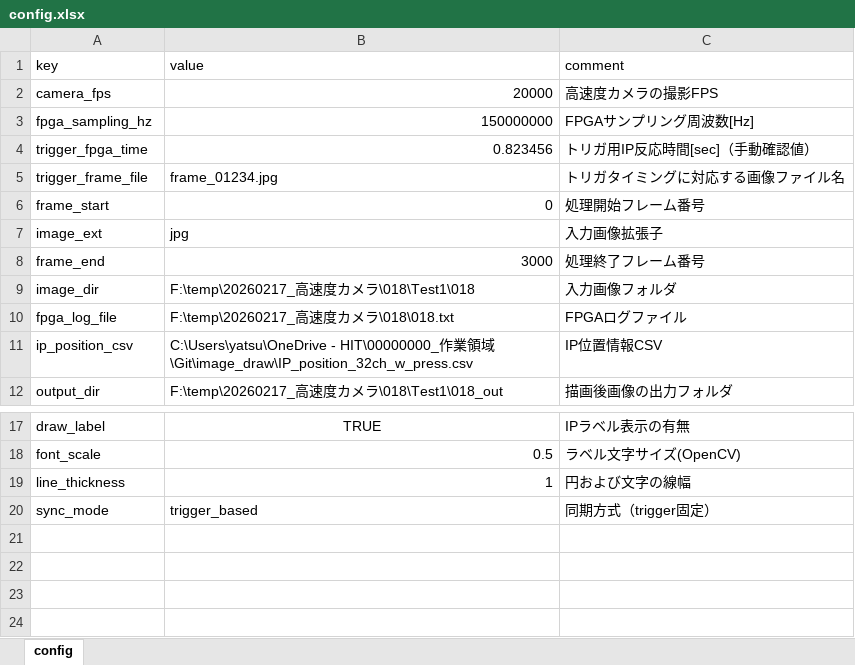
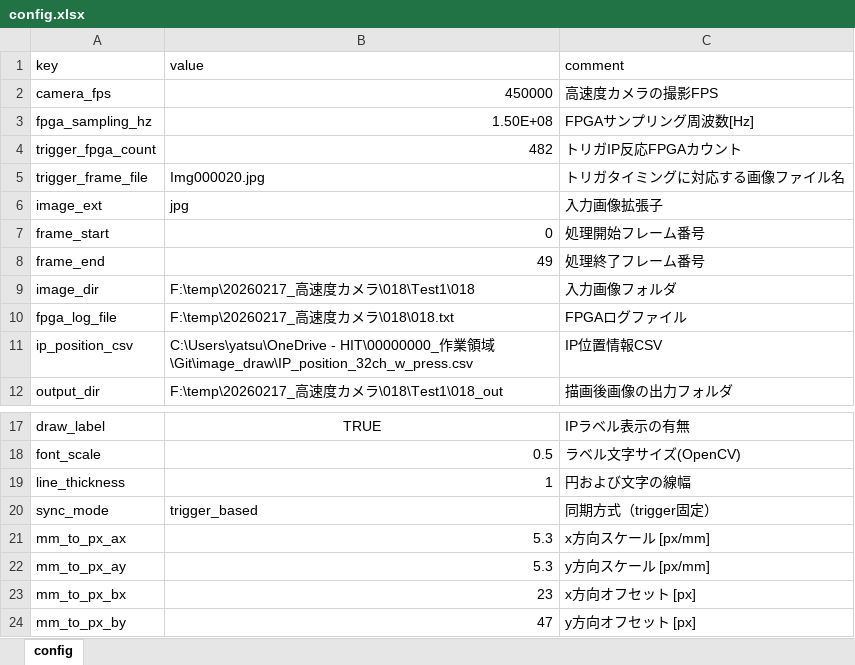
Before and after one commit to t-yatsufusa/image_draw, an Excel workbook: config.xlsx, sheet config, drawn as a sheet; only a part is shown, gaps mark what is left out; values as stored, in another font and other column widths than the file's, no borders; removed rows and columns are numbered as before the commit, all else as after; the diff names each change by its address in the sheet, - before the commit and + after, or states it on an @@ line.

```diff
--- a/config.xlsx (sheet config)
+++ b/config.xlsx (sheet config)
-B2 (value): 20000
+B2 (value): 450000
-B3 (value): 150000000
+B3 (value): 1.50E+08
-row 4: trigger_fpga_time | 0.823456 | トリガ用IP反応時間[sec]（手動確認値）
+row 4: trigger_fpga_count | 482 | トリガIP反応FPGAカウント
-B5 (value): frame_01234.jpg
+B5 (value): Img000020.jpg
@@ row 7 moved to row 6: image_ext @@
-B8 (value): 3000
+B8 (value): 49
+row 21: mm_to_px_ax | 5.3 | x方向スケール [px/mm]
+row 22: mm_to_px_ay | 5.3 | y方向スケール [px/mm]
+row 23: mm_to_px_bx | 23 | x方向オフセット [px]
+row 24: mm_to_px_by | 47 | y方向オフセット [px]
```
Also changed, not shown: 1 other file.
